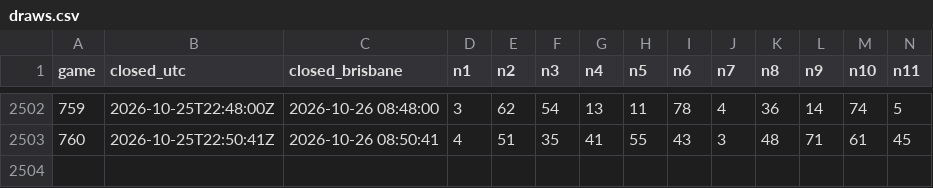
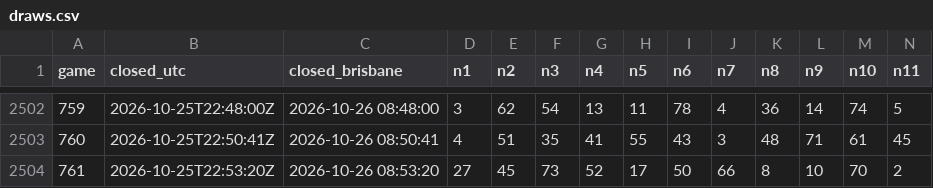
Before and after one commit to daryl01777-stack/keno-data, a CSV file: draws.csv, drawn as a sheet; only a part is shown, gaps mark what is left out; rows hold the shown columns only; the diff names each change by its address in the sheet, - before the commit and + after, or states it on an @@ line.

Commit message:
sync to game 761

```diff
--- a/draws.csv
+++ b/draws.csv
+row 2504: 761 | 2026-10-25T22:53:20Z | 2026-10-26 08:53:20 | 27 | 45 | 73 | 52 | 17 | 50 | 66 | 8 | 10 | 70 | 2
```
